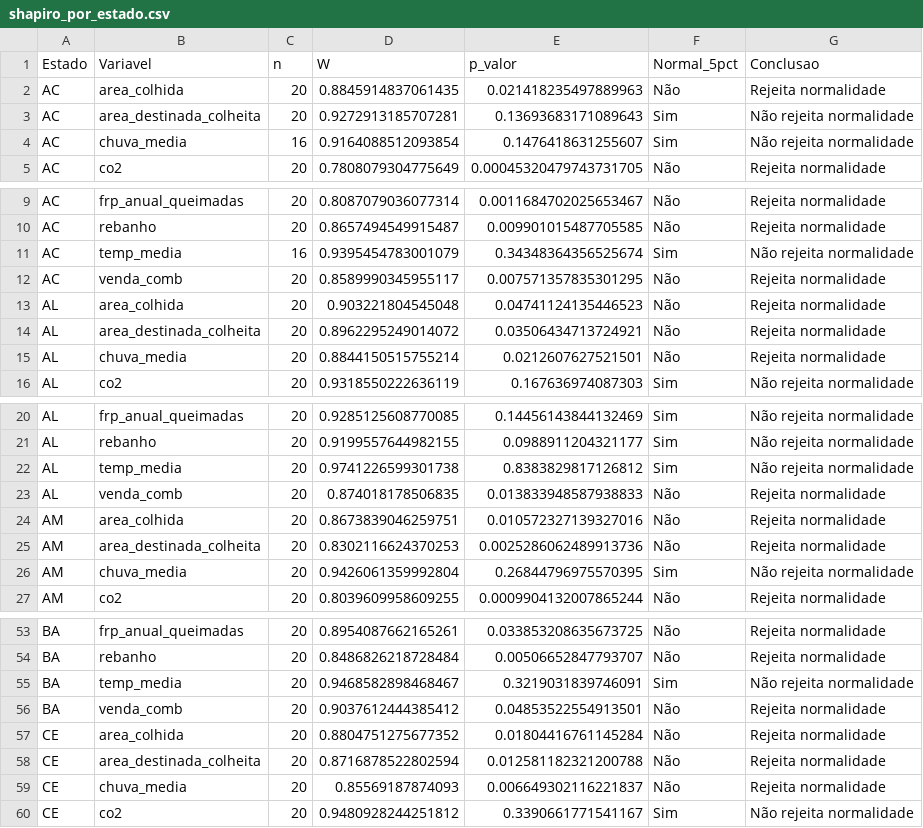
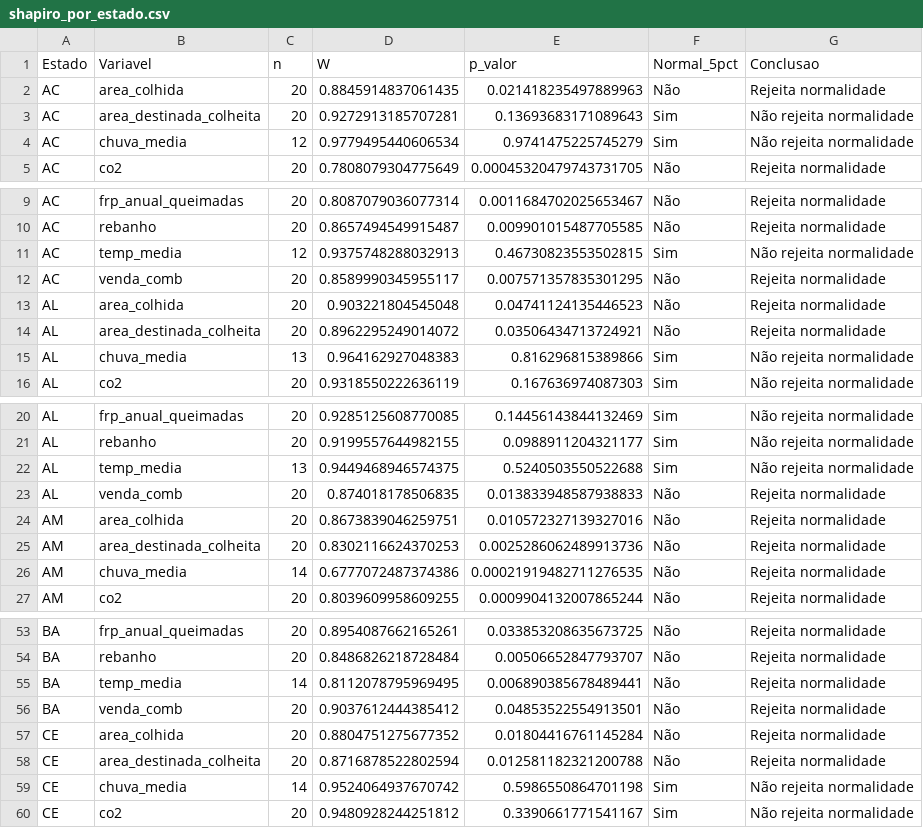
Before and after one commit to lucascapl/tcc-co2, a CSV file: bases/tratadas/shapiro_por_estado.csv, drawn as a sheet; only a part is shown, gaps mark what is left out; the diff covers the shown part only.

```diff
--- a/bases/tratadas/shapiro_por_estado.csv
+++ b/bases/tratadas/shapiro_por_estado.csv
@@ -3,3 +3,3 @@ AC,area_colhida,20,0.8845914837061435,0.021418235497889963,Não,Rejeita normalid
 AC,area_destinada_colheita,20,0.9272913185707281,0.13693683171089643,Sim,Não rejeita normalidade
-AC,chuva_media,16,0.9164088512093854,0.1476418631255607,Sim,Não rejeita normalidade
+AC,chuva_media,12,0.9779495440606534,0.9741475225745279,Sim,Não rejeita normalidade
 AC,co2,20,0.7808079304775649,0.00045320479743731705,Não,Rejeita normalidade
@@ -10,3 +10,3 @@ AC,frp_anual_queimadas,20,0.8087079036077314,0.0011684702025653467,Não,Rejeita
 AC,rebanho,20,0.8657494549915487,0.009901015487705585,Não,Rejeita normalidade
-AC,temp_media,16,0.9395454783001079,0.34348364356525674,Sim,Não rejeita normalidade
+AC,temp_media,12,0.9375748288032913,0.46730823553502815,Sim,Não rejeita normalidade
 AC,venda_comb,20,0.8589990345955117,0.007571357835301295,Não,Rejeita normalidade
@@ -14,3 +14,3 @@ AL,area_colhida,20,0.903221804545048,0.04741124135446523,Não,Rejeita normalidad
 AL,area_destinada_colheita,20,0.8962295249014072,0.03506434713724921,Não,Rejeita normalidade
-AL,chuva_media,20,0.8844150515755214,0.0212607627521501,Não,Rejeita normalidade
+AL,chuva_media,13,0.964162927048383,0.816296815389866,Sim,Não rejeita normalidade
 AL,co2,20,0.9318550222636119,0.167636974087303,Sim,Não rejeita normalidade
@@ -21,3 +21,3 @@ AL,frp_anual_queimadas,20,0.9285125608770085,0.14456143844132469,Sim,Não rejeit
 AL,rebanho,20,0.9199557644982155,0.0988911204321177,Sim,Não rejeita normalidade
-AL,temp_media,20,0.9741226599301738,0.8383829817126812,Sim,Não rejeita normalidade
+AL,temp_media,13,0.9449468946574375,0.5240503550522688,Sim,Não rejeita normalidade
 AL,venda_comb,20,0.874018178506835,0.013833948587938833,Não,Rejeita normalidade
@@ -25,3 +25,3 @@ AM,area_colhida,20,0.8673839046259751,0.010572327139327016,Não,Rejeita normalid
 AM,area_destinada_colheita,20,0.8302116624370253,0.0025286062489913736,Não,Rejeita normalidade
-AM,chuva_media,20,0.9426061359992804,0.26844796975570395,Sim,Não rejeita normalidade
+AM,chuva_media,14,0.6777072487374386,0.00021919482711276535,Não,Rejeita normalidade
 AM,co2,20,0.8039609958609255,0.0009904132007865244,Não,Rejeita normalidade
@@ -54,3 +54,3 @@ BA,frp_anual_queimadas,20,0.8954087662165261,0.033853208635673725,Não,Rejeita n
 BA,rebanho,20,0.8486826218728484,0.00506652847793707,Não,Rejeita normalidade
-BA,temp_media,20,0.9468582898468467,0.3219031839746091,Sim,Não rejeita normalidade
+BA,temp_media,14,0.8112078795969495,0.006890385678489441,Não,Rejeita normalidade
 BA,venda_comb,20,0.9037612444385412,0.04853522554913501,Não,Rejeita normalidade
@@ -58,3 +58,3 @@ CE,area_colhida,20,0.8804751275677352,0.01804416761145284,Não,Rejeita normalida
 CE,area_destinada_colheita,20,0.8716878522802594,0.012581182321200788,Não,Rejeita normalidade
-CE,chuva_media,20,0.85569187874093,0.006649302116221837,Não,Rejeita normalidade
+CE,chuva_media,14,0.9524064937670742,0.5986550864701198,Sim,Não rejeita normalidade
 CE,co2,20,0.9480928244251812,0.3390661771541167,Sim,Não rejeita normalidade
```
Also changed, not shown: 163 edited cells elsewhere in this file, bases/tratadas/correlacao_estado_heatmap_base_blocos_causa_consequencia.csv, bases/tratadas/correlacao_estado_metodo_misto_blocos_causa_consequencia.csv, 37 other files.
